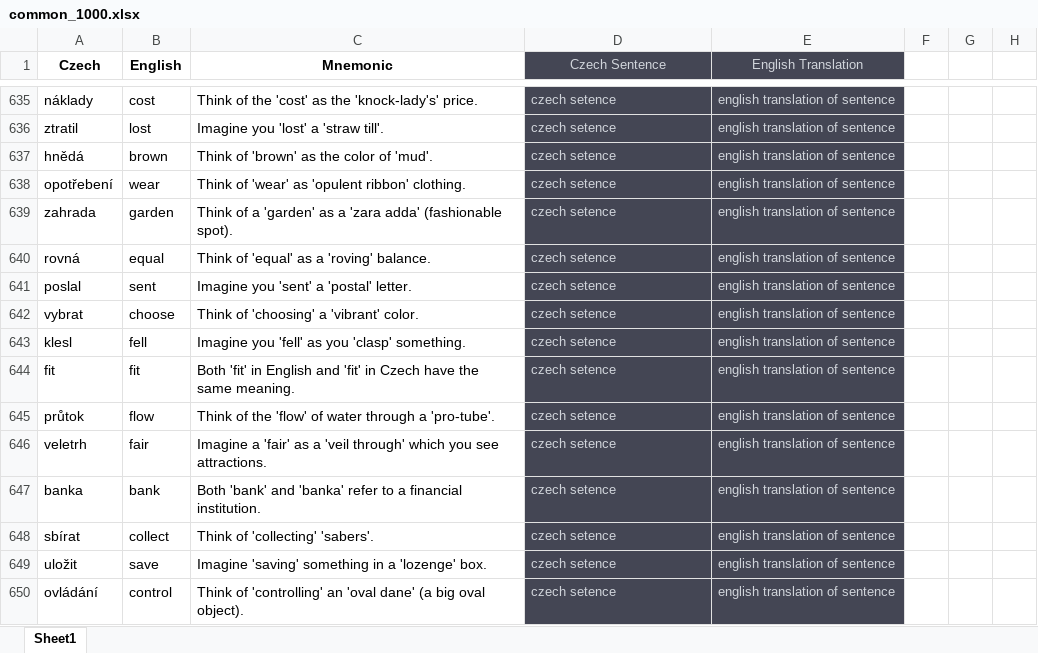
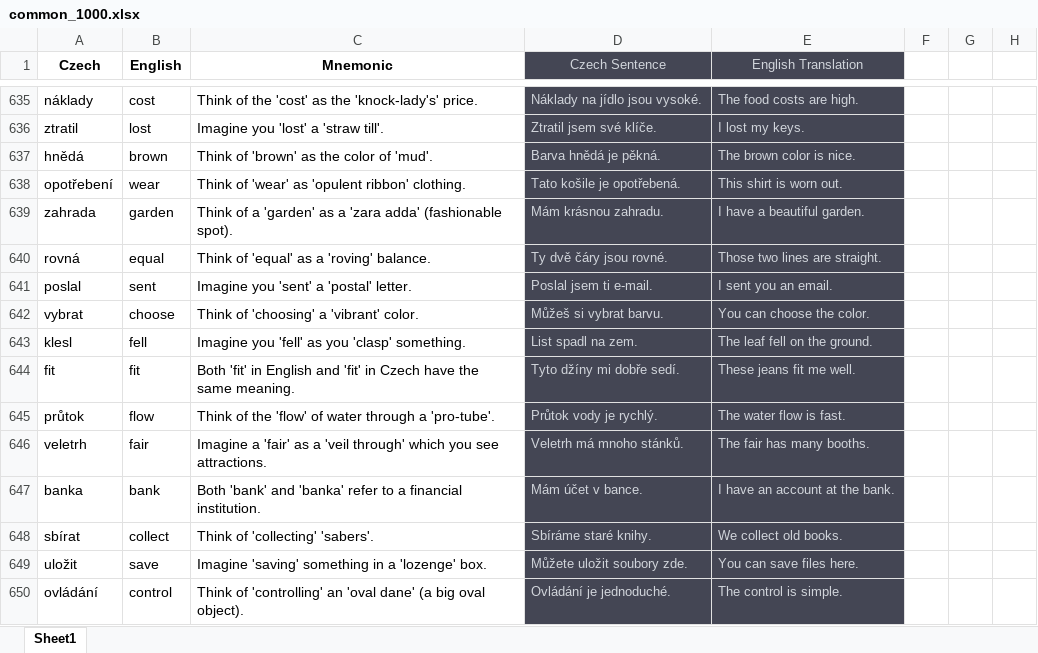
Before and after one commit to diamond-one/Czech_Quest, an Excel workbook: content/common_1000/common_1000.xlsx, sheet Sheet1, drawn as a sheet; only a part is shown, gaps mark what is left out; values as stored, in another font and other column widths than the file's, no borders; the diff covers the shown part only; the diff names each change by its address in the sheet, - before the commit and + after, or states it on an @@ line.

Commit message:
common_1000.xlsx updated with all basic Czech senteneces and translations

```diff
--- a/content/common_1000/common_1000.xlsx (sheet Sheet1)
+++ b/content/common_1000/common_1000.xlsx (sheet Sheet1)
-D635 (Czech Sentence): czech setence
+D635 (Czech Sentence): Náklady na jídlo jsou vysoké.
-E635 (English Translation): english translation of sentence
+E635 (English Translation): The food costs are high.
-D636 (Czech Sentence): czech setence
+D636 (Czech Sentence): Ztratil jsem své klíče.
-E636 (English Translation): english translation of sentence
+E636 (English Translation): I lost my keys.
-D637 (Czech Sentence): czech setence
+D637 (Czech Sentence): Barva hnědá je pěkná.
-E637 (English Translation): english translation of sentence
+E637 (English Translation): The brown color is nice.
-D638 (Czech Sentence): czech setence
+D638 (Czech Sentence): Tato košile je opotřebená.
-E638 (English Translation): english translation of sentence
+E638 (English Translation): This shirt is worn out.
-D639 (Czech Sentence): czech setence
+D639 (Czech Sentence): Mám krásnou zahradu.
-E639 (English Translation): english translation of sentence
+E639 (English Translation): I have a beautiful garden.
-D640 (Czech Sentence): czech setence
+D640 (Czech Sentence): Ty dvě čáry jsou rovné.
-E640 (English Translation): english translation of sentence
+E640 (English Translation): Those two lines are straight.
-D641 (Czech Sentence): czech setence
+D641 (Czech Sentence): Poslal jsem ti e-mail.
-E641 (English Translation): english translation of sentence
+E641 (English Translation): I sent you an email.
-D642 (Czech Sentence): czech setence
+D642 (Czech Sentence): Můžeš si vybrat barvu.
-E642 (English Translation): english translation of sentence
+E642 (English Translation): You can choose the color.
-D643 (Czech Sentence): czech setence
+D643 (Czech Sentence): List spadl na zem.
-E643 (English Translation): english translation of sentence
+E643 (English Translation): The leaf fell on the ground.
-D644 (Czech Sentence): czech setence
+D644 (Czech Sentence): Tyto džíny mi dobře sedí.
-E644 (English Translation): english translation of sentence
+E644 (English Translation): These jeans fit me well.
-D645 (Czech Sentence): czech setence
+D645 (Czech Sentence): Průtok vody je rychlý.
-E645 (English Translation): english translation of sentence
+E645 (English Translation): The water flow is fast.
-D646 (Czech Sentence): czech setence
+D646 (Czech Sentence): Veletrh má mnoho stánků.
-E646 (English Translation): english translation of sentence
+E646 (English Translation): The fair has many booths.
-D647 (Czech Sentence): czech setence
+D647 (Czech Sentence): Mám účet v bance.
-E647 (English Translation): english translation of sentence
+E647 (English Translation): I have an account at the bank.
-D648 (Czech Sentence): czech setence
+D648 (Czech Sentence): Sbíráme staré knihy.
-E648 (English Translation): english translation of sentence
+E648 (English Translation): We collect old books.
-D649 (Czech Sentence): czech setence
+D649 (Czech Sentence): Můžete uložit soubory zde.
-E649 (English Translation): english translation of sentence
+E649 (English Translation): You can save files here.
-D650 (Czech Sentence): czech setence
+D650 (Czech Sentence): Ovládání je jednoduché.
-E650 (English Translation): english translation of sentence
+E650 (English Translation): The control is simple.
```
Also changed, not shown: 766 edited cells and cell formats elsewhere in this sheet, 2 other files.
